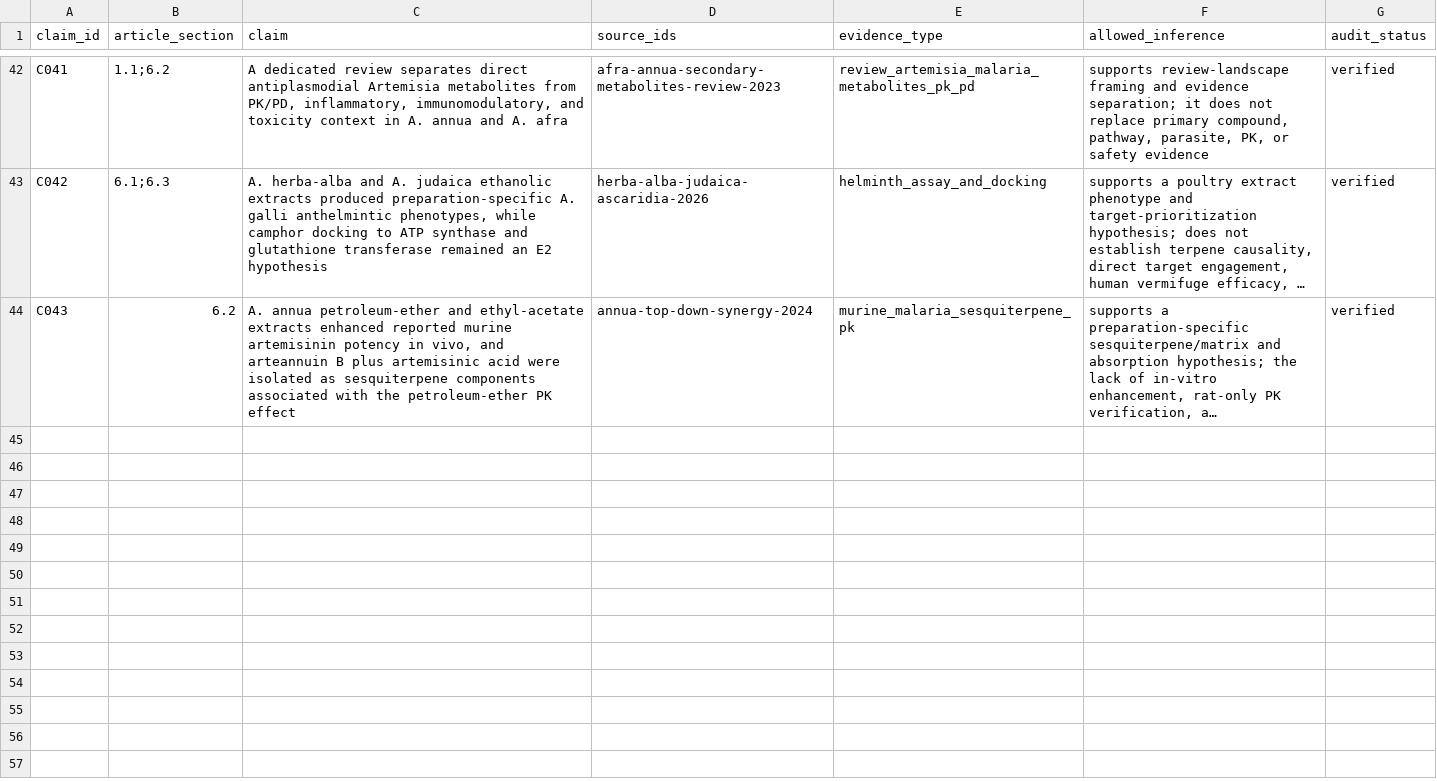
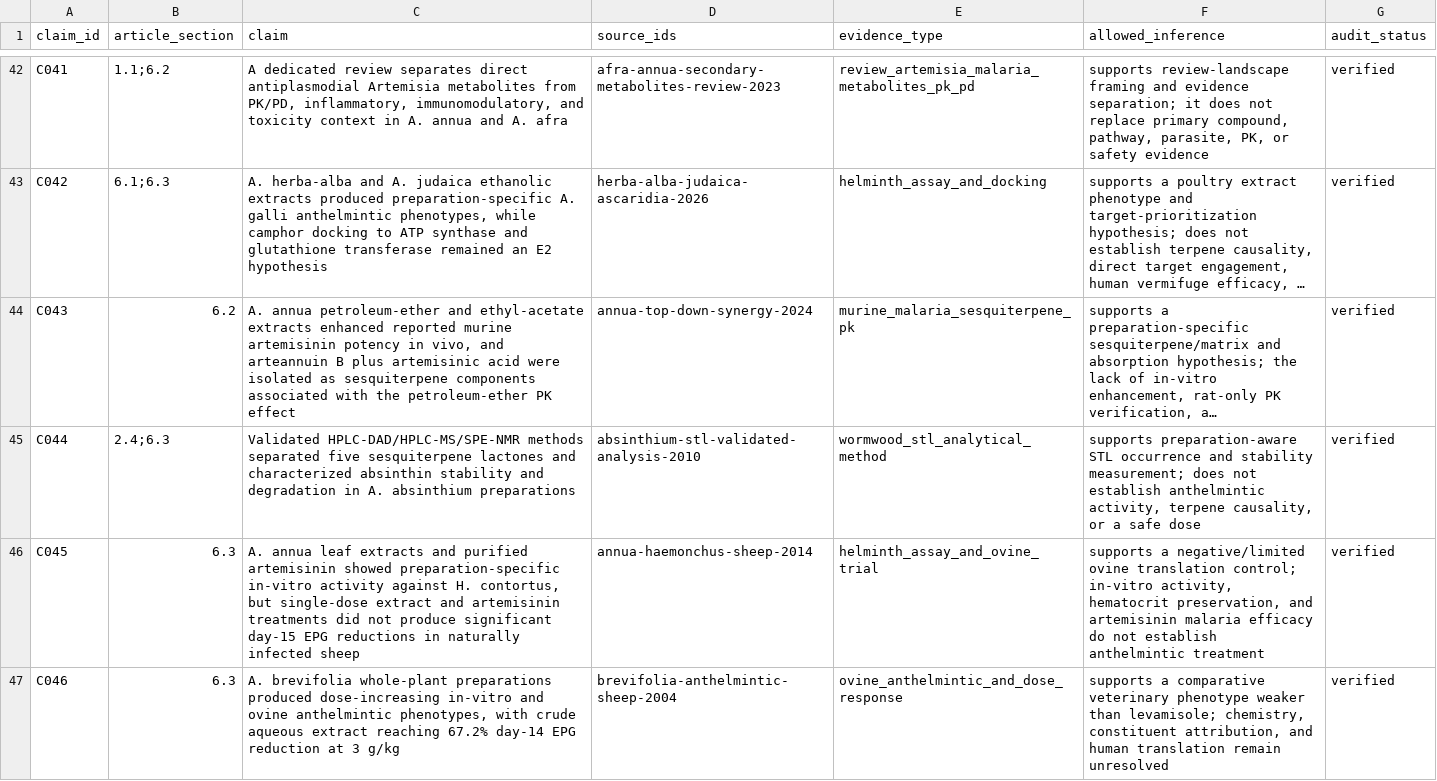
Before and after one commit to dcmcshan/artemisia, a CSV file: manuscript/claim-audit.csv, drawn as a sheet; only a part is shown, gaps mark what is left out; long unchanged cells end in …; the diff names each change by its address in the sheet, - before the commit and + after, or states it on an @@ line.

```diff
--- a/manuscript/claim-audit.csv
+++ b/manuscript/claim-audit.csv
+row 45: C044 | 2.4;6.3 | Validated HPLC-DAD/HPLC-MS/SPE-NMR methods separated five sesquiterpene lactones and characterized absinthin stability and degradation in A. absinthium preparations | absinthium-stl-validated-analysis-2010 | wormwood_stl_analytical_method | supports preparation-aware STL occurrence and stability measurement; does not establish anthelmintic activity, terpene causality, or a safe dose | verified
+row 46: C045 | 6.3 | A. annua leaf extracts and purified artemisinin showed preparation-specific in-vitro activity against H. contortus, but single-dose extract and artemisinin treatments did not produce significant day-15 EPG reductions in naturally infected sheep | annua-haemonchus-sheep-2014 | helminth_assay_and_ovine_trial | supports a negative/limited ovine translation control; in-vitro activity, hematocrit preservation, and artemisinin malaria efficacy do not establish anthelmintic treatment | verified
+row 47: C046 | 6.3 | A. brevifolia whole-plant preparations produced dose-increasing in-vitro and ovine anthelmintic phenotypes, with crude aqueous extract reaching 67.2% day-14 EPG reduction at 3 g/kg | brevifolia-anthelmintic-sheep-2004 | ovine_anthelmintic_and_dose_response | supports a comparative veterinary phenotype weaker than levamisole; chemistry, constituent attribution, and human translation remain unresolved | verified
```
Also changed, not shown: manuscript/antiparasitic-evidence.csv, manuscript/evidence-matrix.csv, 11 other files.
